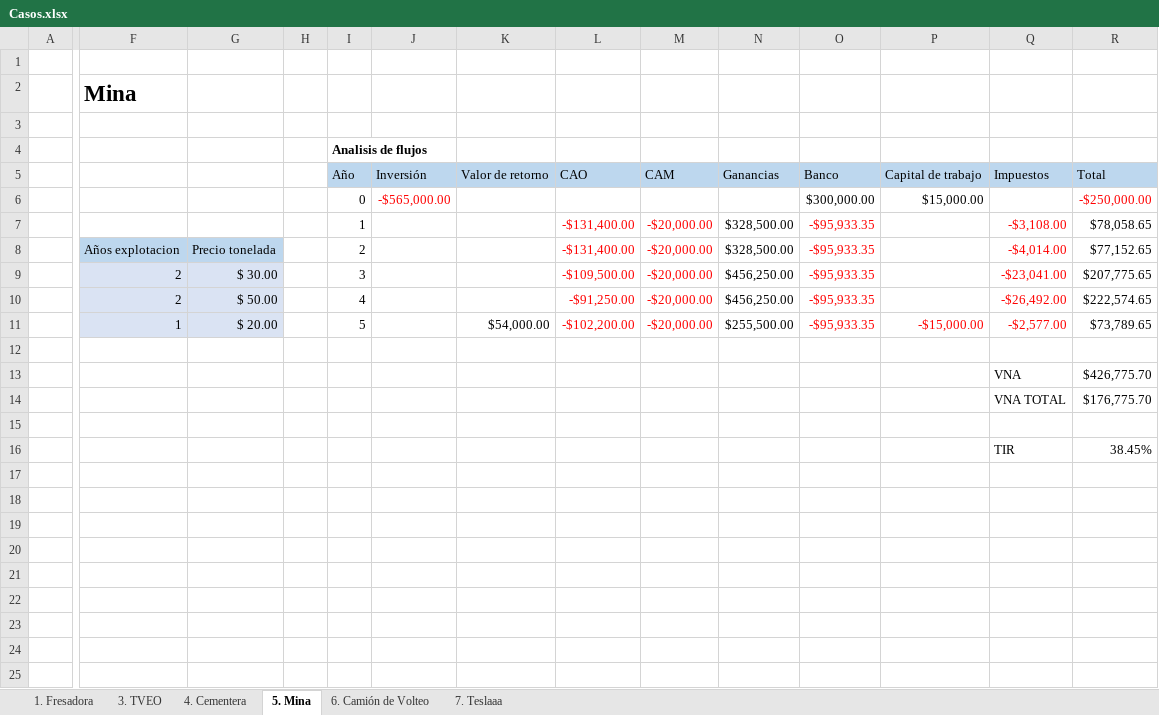
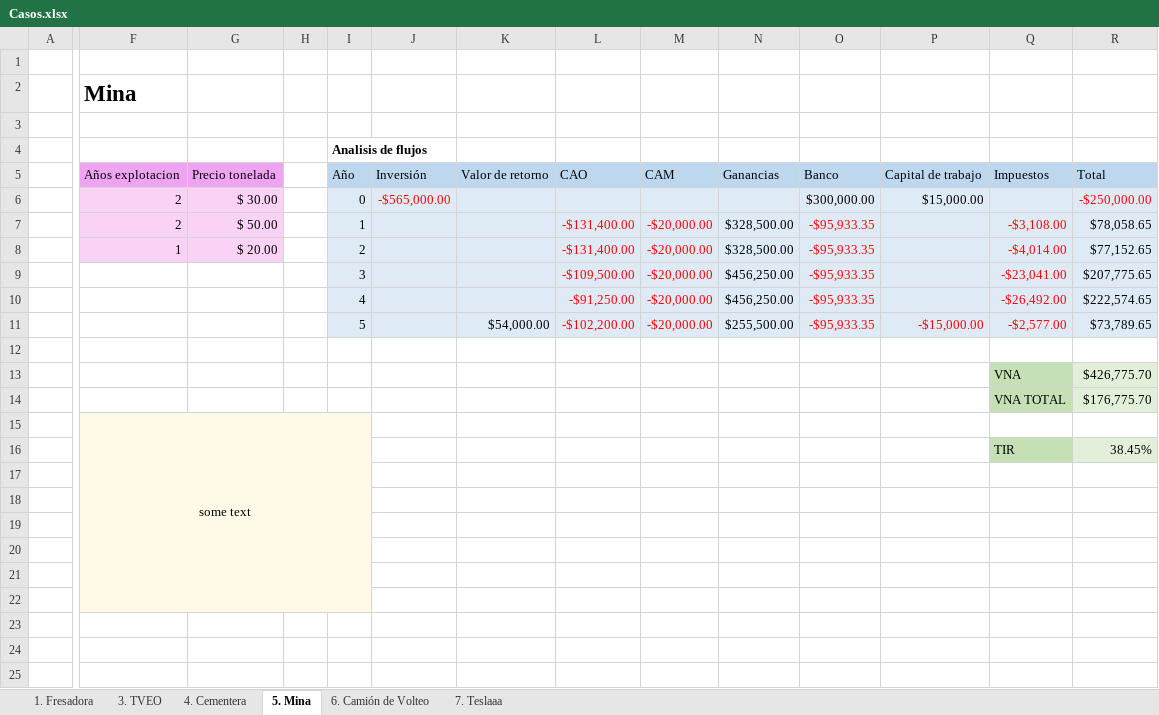
Before and after one commit to saracarolina12/Bach_Artificial_Intelligence, an Excel workbook: Semestres/Other/Proyectos de Inversión/Casos Finales/Casos.xlsx, sheet 5. Mina, drawn as a sheet; only a part is shown, gaps mark what is left out; values as stored, in another font and other column widths than the file's, no borders; the diff names each change by its address in the sheet, - before the commit and + after, or states it on an @@ line.

```diff
--- a/Semestres/Other/Proyectos de Inversión/Casos Finales/Casos.xlsx (sheet 5. Mina)
+++ b/Semestres/Other/Proyectos de Inversión/Casos Finales/Casos.xlsx (sheet 5. Mina)
-F5 (Mina): (empty)
+F5 (Mina): Años explotacion
-F5:G5 fill: none
+F5:G5 fill: #EFA3F3
-G5: (empty)
+G5: Precio tonelada
-F6:F7 (Mina): (empty)
+F6:F7 (Mina): 2
-F6:G7 fill: none
+F6:G7 fill: #FAD2F6
-G6: (empty)
+G6: $ 30.00
-I6:R11 fill: none
+I6:R11 fill: #DEEBF7
-G7: (empty)
+G7: $ 50.00
-F8 (Mina): Años explotacion
+F8 (Mina): 1
-F8:G8 fill: #BDD7EE
+F8:G8 fill: #FAD2F6
-G8: Precio tonelada
+G8: $ 20.00
-F9:F10 (Mina): 2
+F9:F10 (Mina): (empty)
-F9:G11 fill: #DAE3F3
+F9:G11 fill: none
-G9: $ 30.00
+G9: (empty)
-G10: $ 50.00
+G10: (empty)
-F11 (Mina): 1
+F11 (Mina): (empty)
-G11: $ 20.00
+G11: (empty)
-Q13:Q14 fill: none
+Q13:Q14 fill: #C5E0B4
-R13:R14 fill: none
+R13:R14 fill: #E2F0D9
-F15 (Mina): (empty)
+F15 (Mina): some text
-F15:I22 fill: none
+F15:I22 fill: #FFF9E7
+F15:I22 merged
-Q16 fill: none
+Q16 fill: #C5E0B4
-R16 fill: none
+R16 fill: #E2F0D9
```
Also changed, not shown: sheet 7. Teslaaa, sheet 6. Camión de Volteo, sheet 4. Cementera, sheet 3. TVEO, sheet 1. Fresadora, formulas that keep their value, 1 other file.
